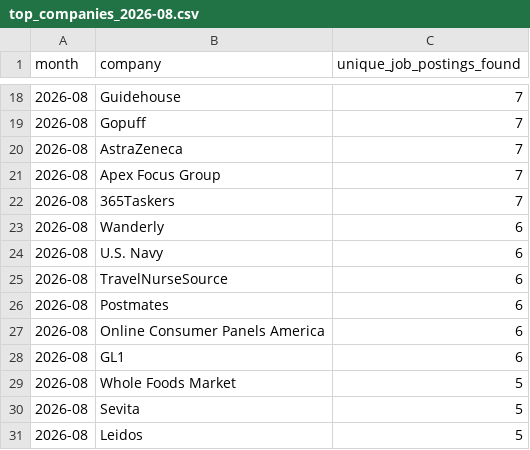
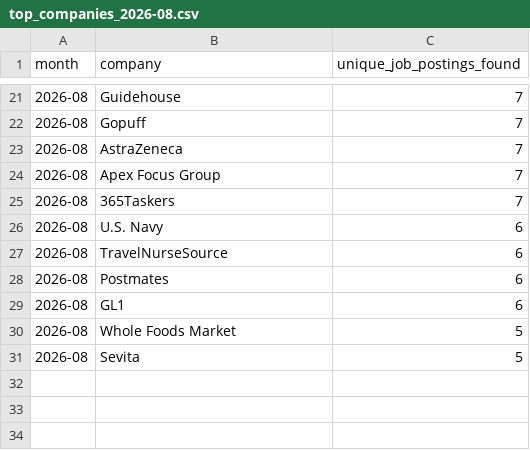
Before and after one commit to themeganerddddddd/MoCo-Hiring-Monitor, a CSV file: outputs/top_companies_2026-08.csv, drawn as a sheet; only a part is shown, gaps mark what is left out; the diff covers the shown part only.

```diff
--- a/outputs/top_companies_2026-08.csv
+++ b/outputs/top_companies_2026-08.csv
@@ -22,3 +25,2 @@ month,company,unique_job_postings_found
 2026-08,365Taskers,7
-2026-08,Wanderly,6
 2026-08,U.S. Navy,6
@@ -26,3 +28,2 @@ month,company,unique_job_postings_found
 2026-08,Postmates,6
-2026-08,Online Consumer Panels America,6
 2026-08,GL1,6
@@ -30,2 +31 @@ month,company,unique_job_postings_found
 2026-08,Sevita,5
-2026-08,Leidos,5
```
Also changed, not shown: 5 added rows, 2 removed rows and 7 edited cells elsewhere in this file, 11 other files.
